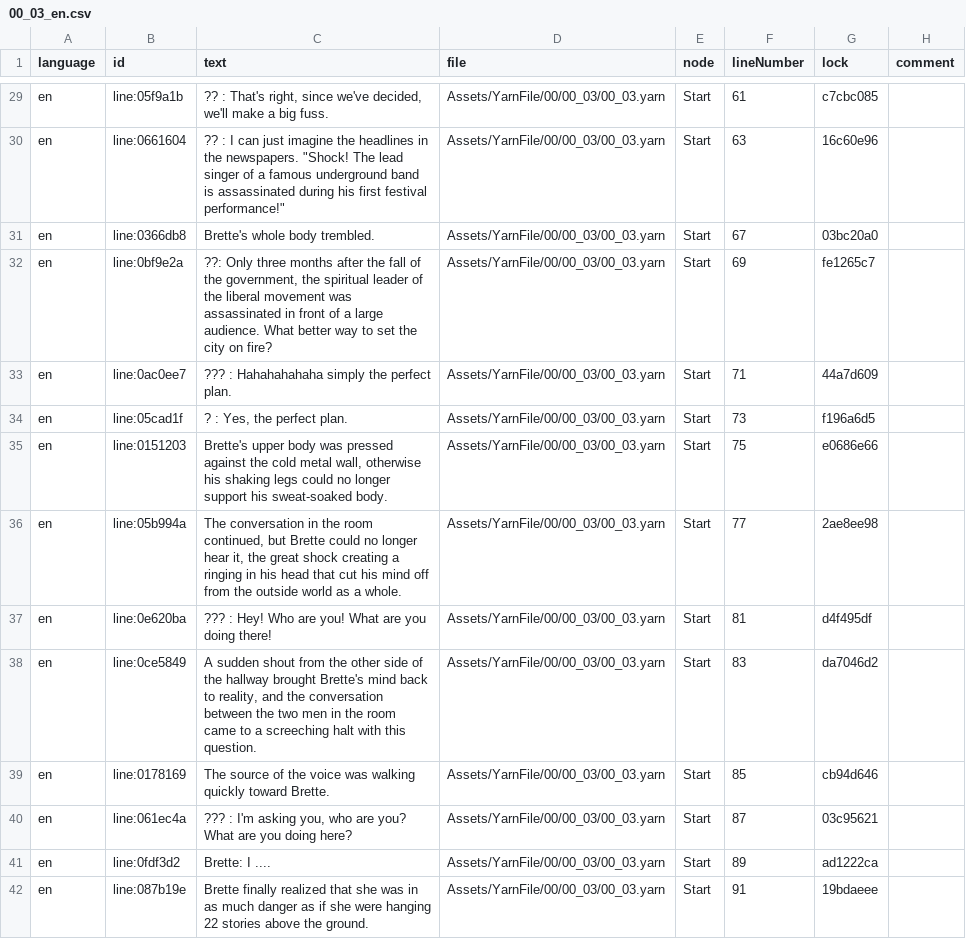
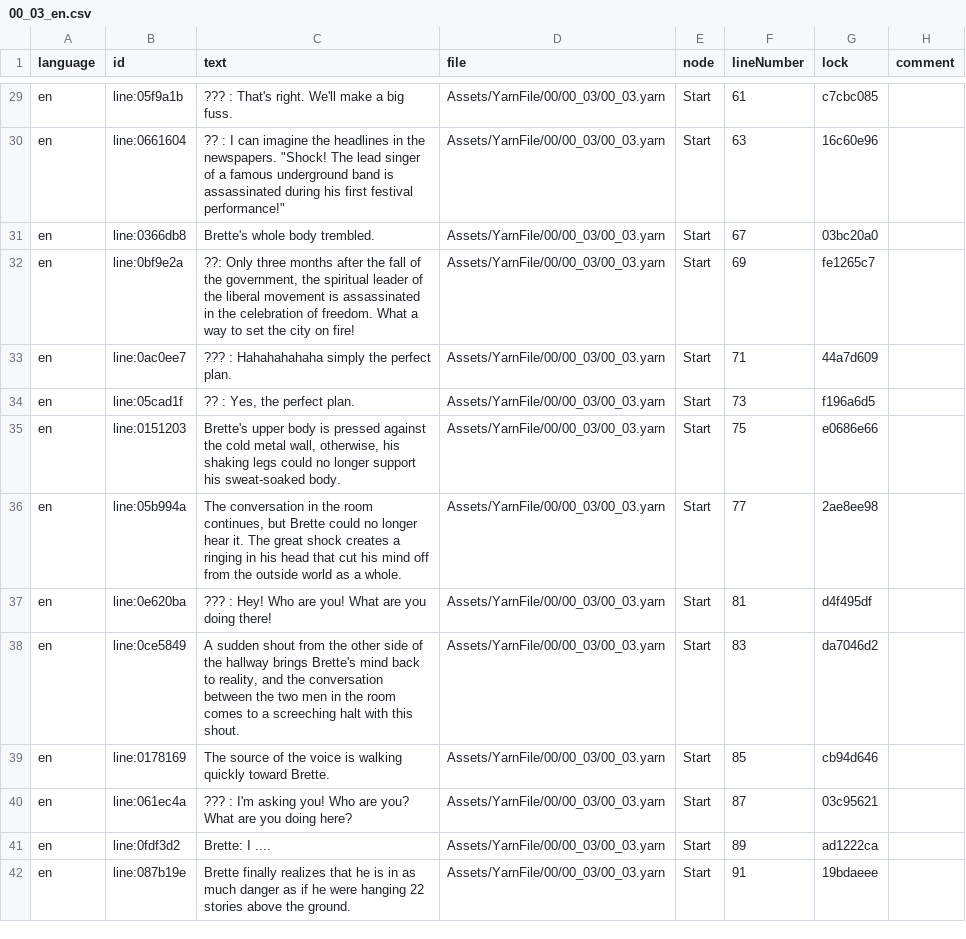
Before and after one commit to LunaWoolf/Teleporter, a CSV file: Assets/YarnFile/00/00_03/00_03_en.csv, drawn as a sheet; only a part is shown, gaps mark what is left out; the diff covers the shown part only; the diff names each change by its address in the sheet, - before the commit and + after, or states it on an @@ line.

```diff
--- a/Assets/YarnFile/00/00_03/00_03_en.csv
+++ b/Assets/YarnFile/00/00_03/00_03_en.csv
-C29 (text): ?? : That's right, since we've decided, we'll make a…
+C29 (text): ??? : That's right. We'll make a…
-C30 (text): …I can just imagine the…
+C30 (text): …I can imagine the…
-C32 (text): …liberal movement was assassinated in front of a large audience. What better way to set the city on fire?
+C32 (text): …liberal movement is assassinated in the celebration of freedom. What a way to set the city on fire!
-C34 (text): ? : Yes, the perfect plan.
+C34 (text): ?? : Yes, the perfect plan.
-C35 (text): …upper body was pressed against the cold metal wall, otherwise his shaking…
+C35 (text): …upper body is pressed against the cold metal wall, otherwise, his shaking…
-C36 (text): …the room continued, but Brette could no longer hear it, the great shock creating a ringing…
+C36 (text): …the room continues, but Brette could no longer hear it. The great shock creates a ringing…
-C38 (text): …the hallway brought Brette's mind back to reality, and the conversation between the two men in the room came to a screeching halt with this question.
+C38 (text): …the hallway brings Brette's mind back to reality, and the conversation between the two men in the room comes to a screeching halt with this shout.
-C39 (text): …the voice was walking quickly…
+C39 (text): …the voice is walking quickly…
-C40 (text): …I'm asking you, who are you?…
+C40 (text): …I'm asking you! Who are you?…
-C42 (text): Brette finally realized that she was in as much danger as if she were hanging…
+C42 (text): Brette finally realizes that he is in as much danger as if he were hanging…
```
Also changed, not shown: 29 edited cells elsewhere in this file, Assets/YarnFile/00/00_01/00_01_en.csv, Assets/YarnFile/00/00_02/00_02_en.csv, 19 other files.
